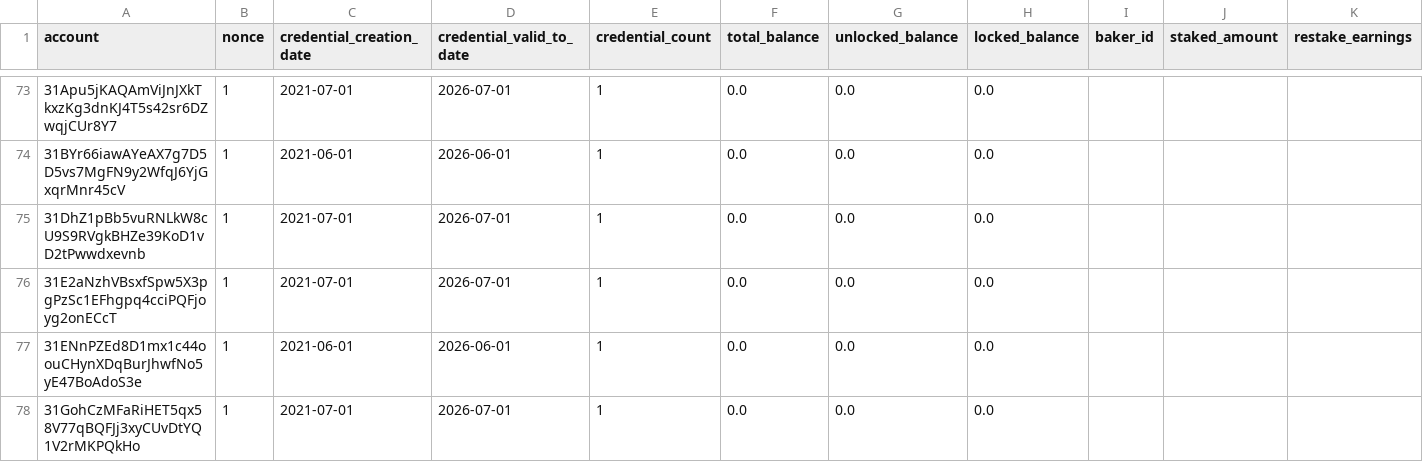
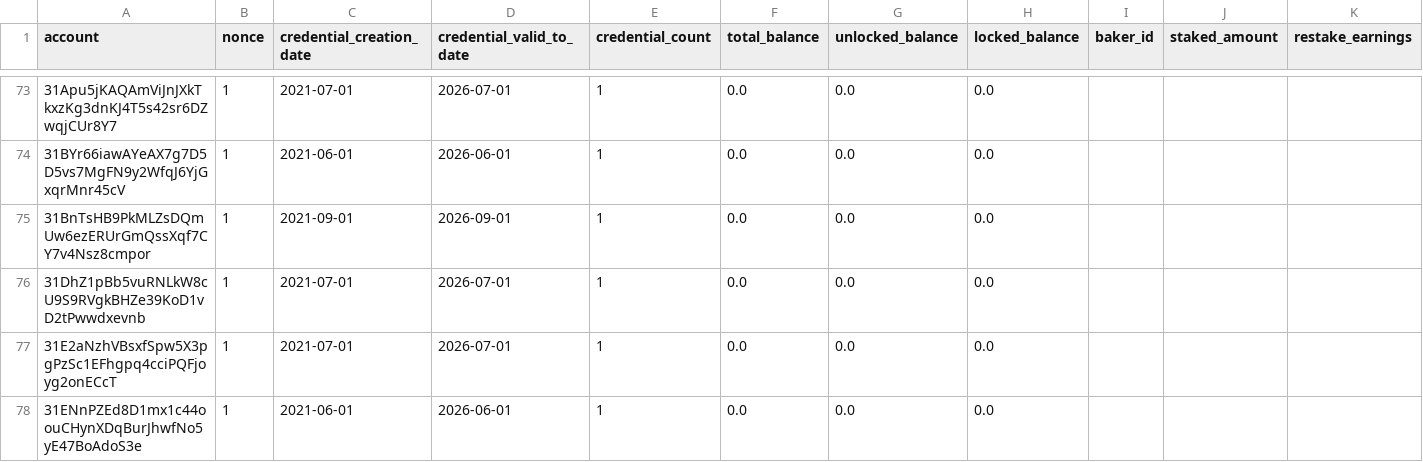
Before and after one commit to ccdexplorer/ccdexplorer-accounts, a CSV file: accounts.csv, drawn as a sheet; only a part is shown, gaps mark what is left out; the shorter side is filled out with more unchanged rows; rows hold the shown columns only; the diff covers the shown part only; the diff names each change by its address in the sheet, - before the commit and + after, or states it on an @@ line.

Commit message:
2021-09-29

```diff
--- a/accounts.csv
+++ b/accounts.csv
+row 75: 31BnTsHB9PkMLZsDQmUw6ezERUrGmQssXqf7CY7v4Nsz8cmpor | 1 | 2021-09-01 | 2026-09-01 | 1 | 0.0 | 0.0 | 0.0
```
Also changed, not shown: 5 added rows and 39 edited cells elsewhere in this file.
